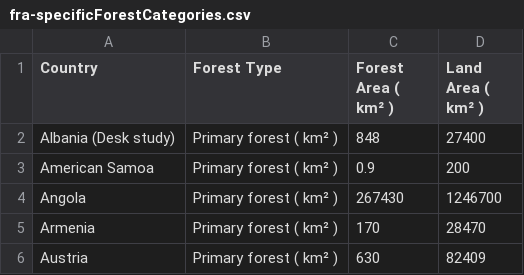
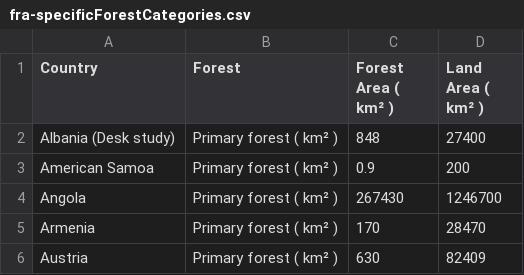
Before and after one commit to DominikSlovak/FIT3179-Week-9, a CSV file: data/fra-specificForestCategories.csv, drawn as a sheet; only a part is shown.

```diff
--- a/data/fra-specificForestCategories.csv
+++ b/data/fra-specificForestCategories.csv
@@ -1,2 +1,2 @@
-Country,Forest Type,Forest Area ( km² ),Land Area ( km² )
+Country,Forest,Forest Area ( km² ),Land Area ( km² )
 Albania (Desk study),Primary forest ( km² ),848,27400
```
Also changed, not shown: 1 other file.
